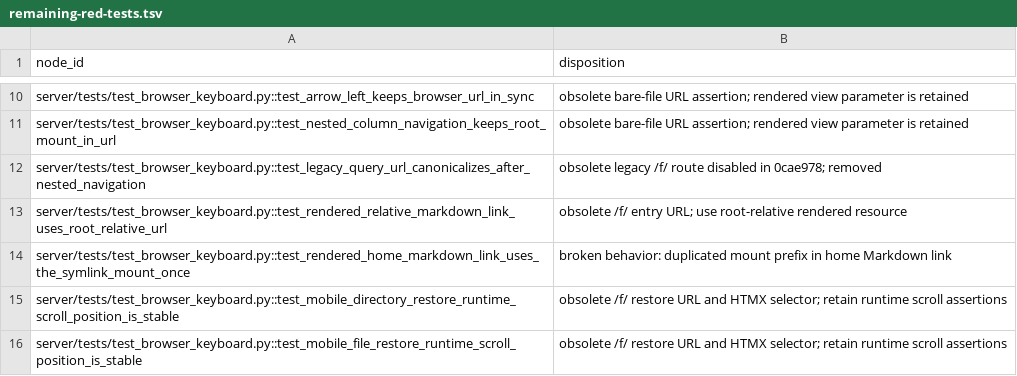
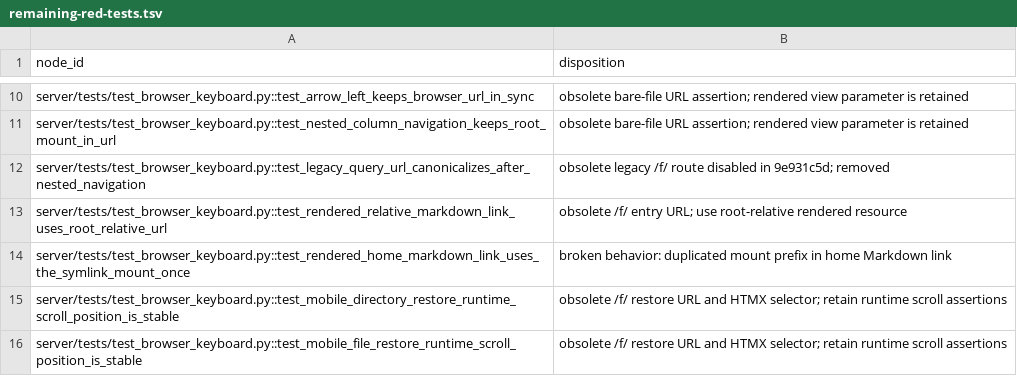
Before and after one commit to akaihola/filemill, a TSV file: docs/testing/remaining-red-tests.tsv, drawn as a sheet; only a part is shown, gaps mark what is left out.

```diff
--- a/docs/testing/remaining-red-tests.tsv
+++ b/docs/testing/remaining-red-tests.tsv
@@ -11,3 +11,3 @@ server/tests/test_browser_keyboard.py::test_arrow_left_keeps_browser_url_in_sync
 server/tests/test_browser_keyboard.py::test_nested_column_navigation_keeps_root_mount_in_url	obsolete bare-file URL assertion; rendered view parameter is retained
-server/tests/test_browser_keyboard.py::test_legacy_query_url_canonicalizes_after_nested_navigation	obsolete legacy /f/ route disabled in 0cae978; removed
+server/tests/test_browser_keyboard.py::test_legacy_query_url_canonicalizes_after_nested_navigation	obsolete legacy /f/ route disabled in 9e931c5d; removed
 server/tests/test_browser_keyboard.py::test_rendered_relative_markdown_link_uses_root_relative_url	obsolete /f/ entry URL; use root-relative rendered resource
```
Also changed, not shown: 58 other files.
